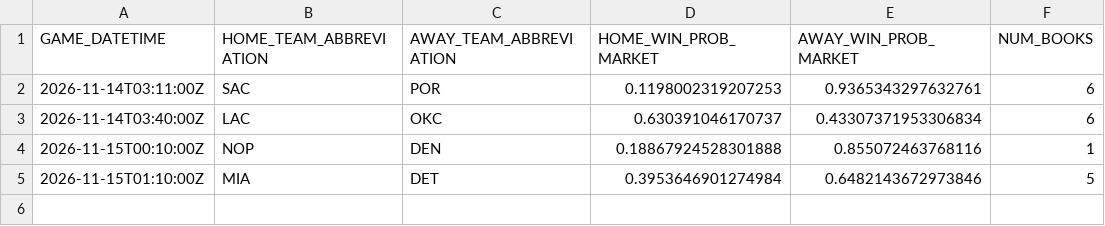
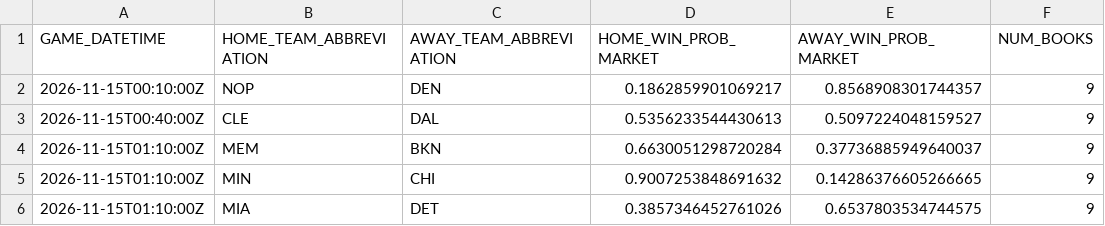
Before and after one commit to manavgupta26012-code/nba-predictor, a CSV file: data/live_odds.csv, drawn as a sheet.

```diff
--- a/data/live_odds.csv
+++ b/data/live_odds.csv
@@ -1,5 +1,6 @@
 GAME_DATETIME,HOME_TEAM_ABBREVIATION,AWAY_TEAM_ABBREVIATION,HOME_WIN_PROB_MARKET,AWAY_WIN_PROB_MARKET,NUM_BOOKS
-2026-11-14T03:11:00Z,SAC,POR,0.1198002319207253,0.9365343297632761,6
-2026-11-14T03:40:00Z,LAC,OKC,0.630391046170737,0.43307371953306834,6
-2026-11-15T00:10:00Z,NOP,DEN,0.18867924528301888,0.855072463768116,1
-2026-11-15T01:10:00Z,MIA,DET,0.3953646901274984,0.6482143672973846,5
+2026-11-15T00:10:00Z,NOP,DEN,0.1862859901069217,0.8568908301744357,9
+2026-11-15T00:40:00Z,CLE,DAL,0.5356233544430613,0.5097224048159527,9
+2026-11-15T01:10:00Z,MEM,BKN,0.6630051298720284,0.37736885949640037,9
+2026-11-15T01:10:00Z,MIN,CHI,0.9007253848691632,0.14286376605266665,9
+2026-11-15T01:10:00Z,MIA,DET,0.3857346452761026,0.6537803534744575,9
```
